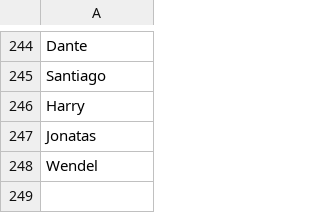
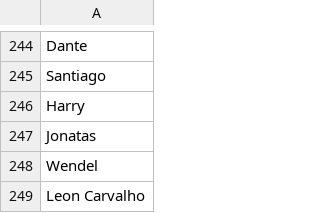
Before and after one commit to jessecarvalho/BBB-Game-Boninho-SImulator, a CSV file: data/csvFiles/nomesMasc.csv, drawn as a sheet; only a part is shown, gaps mark what is left out.

```diff
--- a/data/csvFiles/nomesMasc.csv
+++ b/data/csvFiles/nomesMasc.csv
@@ -248 +248,2 @@ Jonatas
 Wendel
+Leon Carvalho
```
Also changed, not shown: data/csvFiles/nomesFem.csv, 3 other files.
